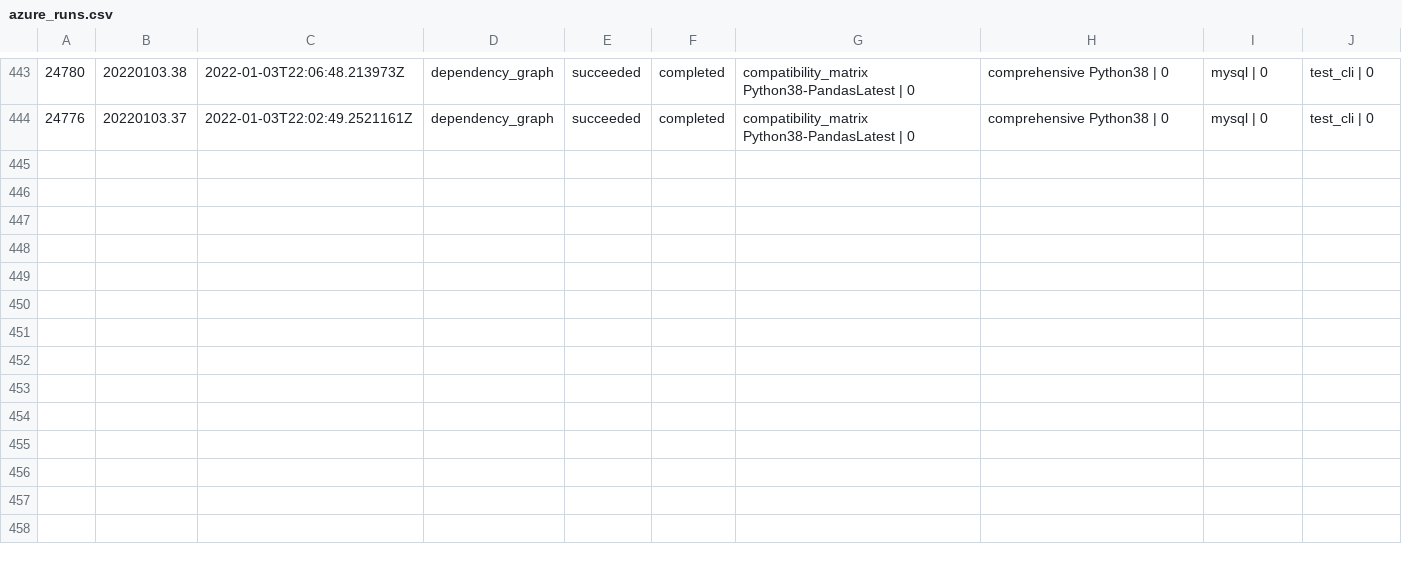
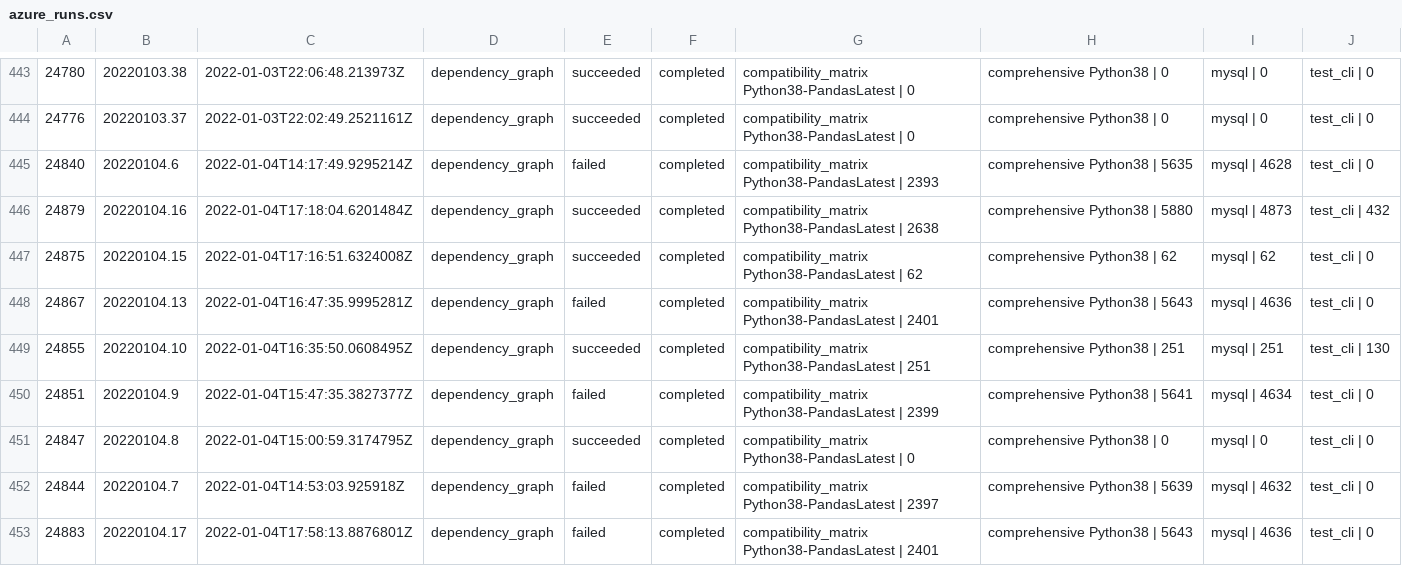
Before and after one commit to greatexpectationslabs/dgtest, a CSV file: analysis/azure_runs.csv, drawn as a sheet; only a part is shown, gaps mark what is left out.

Commit message:
chore: update analysis notebook

```diff
--- a/analysis/azure_runs.csv
+++ b/analysis/azure_runs.csv
@@ -444 +444,10 @@
 24776, 20220103.37, 2022-01-03T22:02:49.2521161Z, dependency_graph, succeeded, completed, compatibility_matrix Python38-PandasLatest | 0, comprehensive Python38 | 0, mysql | 0, test_cli | 0
+24840, 20220104.6, 2022-01-04T14:17:49.9295214Z, dependency_graph, failed, completed, compatibility_matrix Python38-PandasLatest | 2393, comprehensive Python38 | 5635, mysql | 4628, test_cli | 0
+24879, 20220104.16, 2022-01-04T17:18:04.6201484Z, dependency_graph, succeeded, completed, compatibility_matrix Python38-PandasLatest | 2638, comprehensive Python38 | 5880, mysql | 4873, test_cli | 432
+24875, 20220104.15, 2022-01-04T17:16:51.6324008Z, dependency_graph, succeeded, completed, compatibility_matrix Python38-PandasLatest | 62, comprehensive Python38 | 62, mysql | 62, test_cli | 0
+24867, 20220104.13, 2022-01-04T16:47:35.9995281Z, dependency_graph, failed, completed, compatibility_matrix Python38-PandasLatest | 2401, comprehensive Python38 | 5643, mysql | 4636, test_cli | 0
+24855, 20220104.10, 2022-01-04T16:35:50.0608495Z, dependency_graph, succeeded, completed, compatibility_matrix Python38-PandasLatest | 251, comprehensive Python38 | 251, mysql | 251, test_cli | 130
+24851, 20220104.9, 2022-01-04T15:47:35.3827377Z, dependency_graph, failed, completed, compatibility_matrix Python38-PandasLatest | 2399, comprehensive Python38 | 5641, mysql | 4634, test_cli | 0
+24847, 20220104.8, 2022-01-04T15:00:59.3174795Z, dependency_graph, succeeded, completed, compatibility_matrix Python38-PandasLatest | 0, comprehensive Python38 | 0, mysql | 0, test_cli | 0
+24844, 20220104.7, 2022-01-04T14:53:03.925918Z, dependency_graph, failed, completed, compatibility_matrix Python38-PandasLatest | 2397, comprehensive Python38 | 5639, mysql | 4632, test_cli | 0
+24883, 20220104.17, 2022-01-04T17:58:13.8876801Z, dependency_graph, failed, completed, compatibility_matrix Python38-PandasLatest | 2401, comprehensive Python38 | 5643, mysql | 4636, test_cli | 0
```
Also changed, not shown: analysis/deviations.csv, 1 other file.
